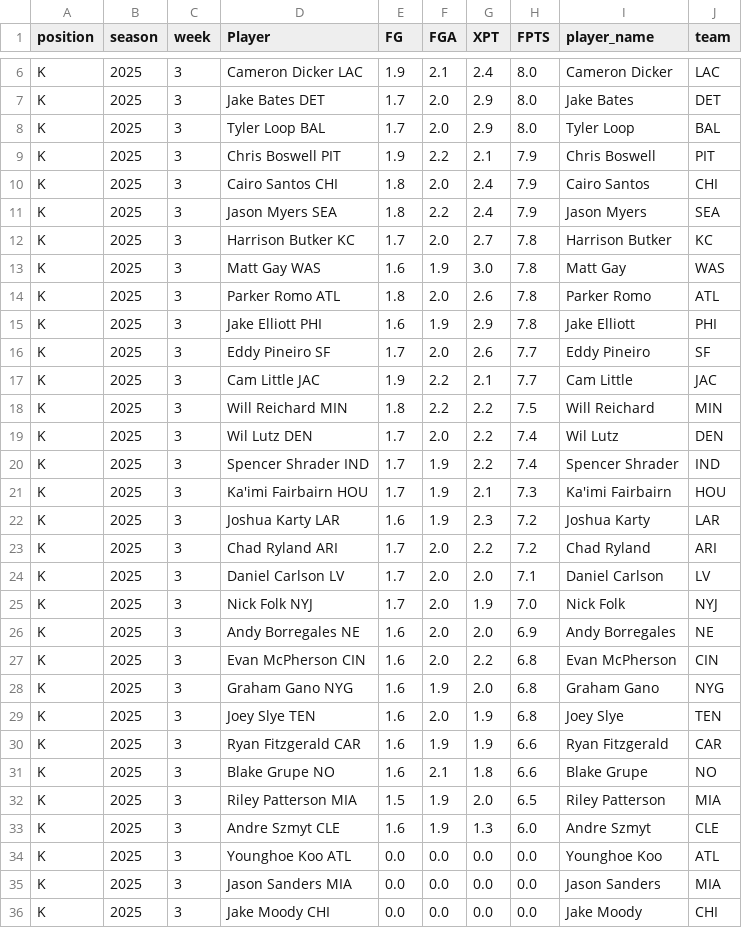
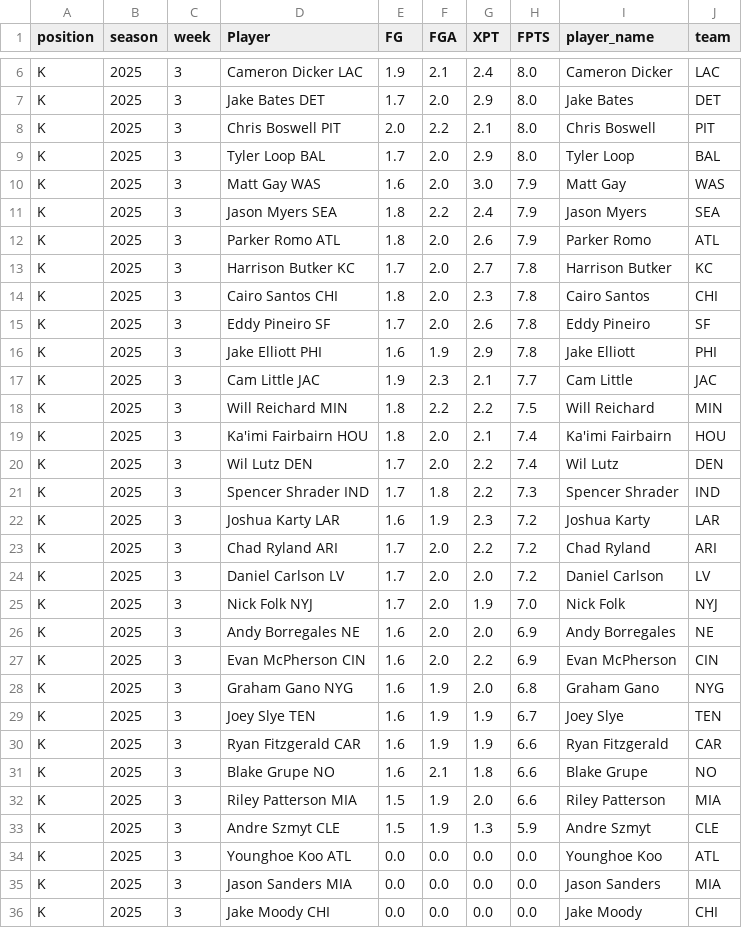
Before and after one commit to KoBeWa/fantasypros-projections, a CSV file: data/2025/week_current/k.csv, drawn as a sheet; only a part is shown, gaps mark what is left out; the diff covers the shown part only.

```diff
--- a/data/2025/week_current/k.csv
+++ b/data/2025/week_current/k.csv
@@ -7,28 +7,28 @@ K,2025,3,Cameron Dicker LAC,1.9,2.1,2.4,8.0,Cameron Dicker,LAC
 K,2025,3,Jake Bates DET,1.7,2.0,2.9,8.0,Jake Bates,DET
+K,2025,3,Chris Boswell PIT,2.0,2.2,2.1,8.0,Chris Boswell,PIT
 K,2025,3,Tyler Loop BAL,1.7,2.0,2.9,8.0,Tyler Loop,BAL
-K,2025,3,Chris Boswell PIT,1.9,2.2,2.1,7.9,Chris Boswell,PIT
-K,2025,3,Cairo Santos CHI,1.8,2.0,2.4,7.9,Cairo Santos,CHI
+K,2025,3,Matt Gay WAS,1.6,2.0,3.0,7.9,Matt Gay,WAS
 K,2025,3,Jason Myers SEA,1.8,2.2,2.4,7.9,Jason Myers,SEA
+K,2025,3,Parker Romo ATL,1.8,2.0,2.6,7.9,Parker Romo,ATL
 K,2025,3,Harrison Butker KC,1.7,2.0,2.7,7.8,Harrison Butker,KC
-K,2025,3,Matt Gay WAS,1.6,1.9,3.0,7.8,Matt Gay,WAS
-K,2025,3,Parker Romo ATL,1.8,2.0,2.6,7.8,Parker Romo,ATL
+K,2025,3,Cairo Santos CHI,1.8,2.0,2.3,7.8,Cairo Santos,CHI
+K,2025,3,Eddy Pineiro SF,1.7,2.0,2.6,7.8,Eddy Pineiro,SF
 K,2025,3,Jake Elliott PHI,1.6,1.9,2.9,7.8,Jake Elliott,PHI
-K,2025,3,Eddy Pineiro SF,1.7,2.0,2.6,7.7,Eddy Pineiro,SF
-K,2025,3,Cam Little JAC,1.9,2.2,2.1,7.7,Cam Little,JAC
+K,2025,3,Cam Little JAC,1.9,2.3,2.1,7.7,Cam Little,JAC
 K,2025,3,Will Reichard MIN,1.8,2.2,2.2,7.5,Will Reichard,MIN
+K,2025,3,Ka'imi Fairbairn HOU,1.8,2.0,2.1,7.4,Ka'imi Fairbairn,HOU
 K,2025,3,Wil Lutz DEN,1.7,2.0,2.2,7.4,Wil Lutz,DEN
-K,2025,3,Spencer Shrader IND,1.7,1.9,2.2,7.4,Spencer Shrader,IND
-K,2025,3,Ka'imi Fairbairn HOU,1.7,1.9,2.1,7.3,Ka'imi Fairbairn,HOU
+K,2025,3,Spencer Shrader IND,1.7,1.8,2.2,7.3,Spencer Shrader,IND
 K,2025,3,Joshua Karty LAR,1.6,1.9,2.3,7.2,Joshua Karty,LAR
 K,2025,3,Chad Ryland ARI,1.7,2.0,2.2,7.2,Chad Ryland,ARI
-K,2025,3,Daniel Carlson LV,1.7,2.0,2.0,7.1,Daniel Carlson,LV
+K,2025,3,Daniel Carlson LV,1.7,2.0,2.0,7.2,Daniel Carlson,LV
 K,2025,3,Nick Folk NYJ,1.7,2.0,1.9,7.0,Nick Folk,NYJ
 K,2025,3,Andy Borregales NE,1.6,2.0,2.0,6.9,Andy Borregales,NE
-K,2025,3,Evan McPherson CIN,1.6,2.0,2.2,6.8,Evan McPherson,CIN
+K,2025,3,Evan McPherson CIN,1.6,2.0,2.2,6.9,Evan McPherson,CIN
 K,2025,3,Graham Gano NYG,1.6,1.9,2.0,6.8,Graham Gano,NYG
-K,2025,3,Joey Slye TEN,1.6,2.0,1.9,6.8,Joey Slye,TEN
+K,2025,3,Joey Slye TEN,1.6,1.9,1.9,6.7,Joey Slye,TEN
 K,2025,3,Ryan Fitzgerald CAR,1.6,1.9,1.9,6.6,Ryan Fitzgerald,CAR
 K,2025,3,Blake Grupe NO,1.6,2.1,1.8,6.6,Blake Grupe,NO
-K,2025,3,Riley Patterson MIA,1.5,1.9,2.0,6.5,Riley Patterson,MIA
-K,2025,3,Andre Szmyt CLE,1.6,1.9,1.3,6.0,Andre Szmyt,CLE
+K,2025,3,Riley Patterson MIA,1.5,1.9,2.0,6.6,Riley Patterson,MIA
+K,2025,3,Andre Szmyt CLE,1.5,1.9,1.3,5.9,Andre Szmyt,CLE
 K,2025,3,Younghoe Koo ATL,0.0,0.0,0.0,0.0,Younghoe Koo,ATL
```
Also changed, not shown: 1 added row, 1 removed row and 5 edited cells elsewhere in this file, data/2025/week_current/dst.csv, data/2025/week_current/qb.csv, 3 other files.
